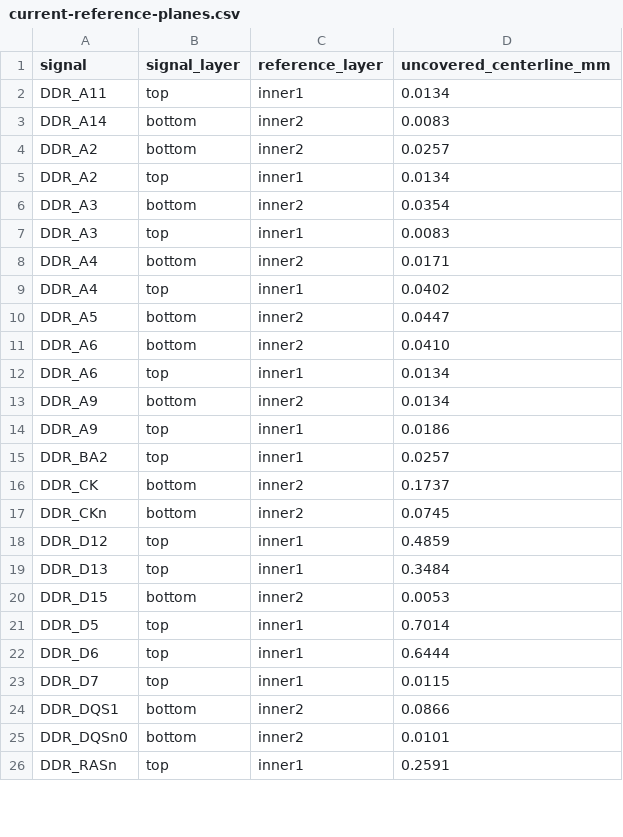
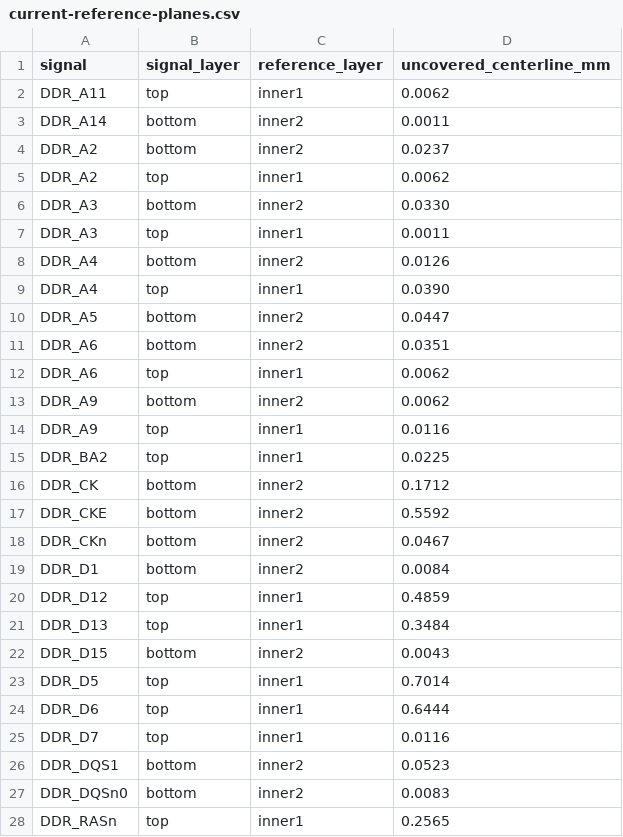
Before and after one commit to Abse2001/pixel-dash, a CSV file: checks/current-reference-planes.csv, drawn as a sheet; only a part is shown; the diff covers the shown part only.

Commit message:
Record measured timing and remaining integration findings on the 44-signal trial

```diff
--- a/checks/current-reference-planes.csv
+++ b/checks/current-reference-planes.csv
@@ -1,26 +1,28 @@
 signal,signal_layer,reference_layer,uncovered_centerline_mm
-DDR_A11,top,inner1,0.0134
-DDR_A14,bottom,inner2,0.0083
-DDR_A2,bottom,inner2,0.0257
-DDR_A2,top,inner1,0.0134
-DDR_A3,bottom,inner2,0.0354
-DDR_A3,top,inner1,0.0083
-DDR_A4,bottom,inner2,0.0171
-DDR_A4,top,inner1,0.0402
+DDR_A11,top,inner1,0.0062
+DDR_A14,bottom,inner2,0.0011
+DDR_A2,bottom,inner2,0.0237
+DDR_A2,top,inner1,0.0062
+DDR_A3,bottom,inner2,0.0330
+DDR_A3,top,inner1,0.0011
+DDR_A4,bottom,inner2,0.0126
+DDR_A4,top,inner1,0.0390
 DDR_A5,bottom,inner2,0.0447
-DDR_A6,bottom,inner2,0.0410
-DDR_A6,top,inner1,0.0134
-DDR_A9,bottom,inner2,0.0134
-DDR_A9,top,inner1,0.0186
-DDR_BA2,top,inner1,0.0257
-DDR_CK,bottom,inner2,0.1737
-DDR_CKn,bottom,inner2,0.0745
+DDR_A6,bottom,inner2,0.0351
+DDR_A6,top,inner1,0.0062
+DDR_A9,bottom,inner2,0.0062
+DDR_A9,top,inner1,0.0116
+DDR_BA2,top,inner1,0.0225
+DDR_CK,bottom,inner2,0.1712
+DDR_CKE,bottom,inner2,0.5592
+DDR_CKn,bottom,inner2,0.0467
+DDR_D1,bottom,inner2,0.0084
 DDR_D12,top,inner1,0.4859
 DDR_D13,top,inner1,0.3484
-DDR_D15,bottom,inner2,0.0053
+DDR_D15,bottom,inner2,0.0043
 DDR_D5,top,inner1,0.7014
 DDR_D6,top,inner1,0.6444
-DDR_D7,top,inner1,0.0115
-DDR_DQS1,bottom,inner2,0.0866
-DDR_DQSn0,bottom,inner2,0.0101
-DDR_RASn,top,inner1,0.2591
+DDR_D7,top,inner1,0.0116
+DDR_DQS1,bottom,inner2,0.0523
+DDR_DQSn0,bottom,inner2,0.0083
+DDR_RASn,top,inner1,0.2565
```
Also changed, not shown: 2 added rows and 2 edited cells elsewhere in this file, 2 other files.
